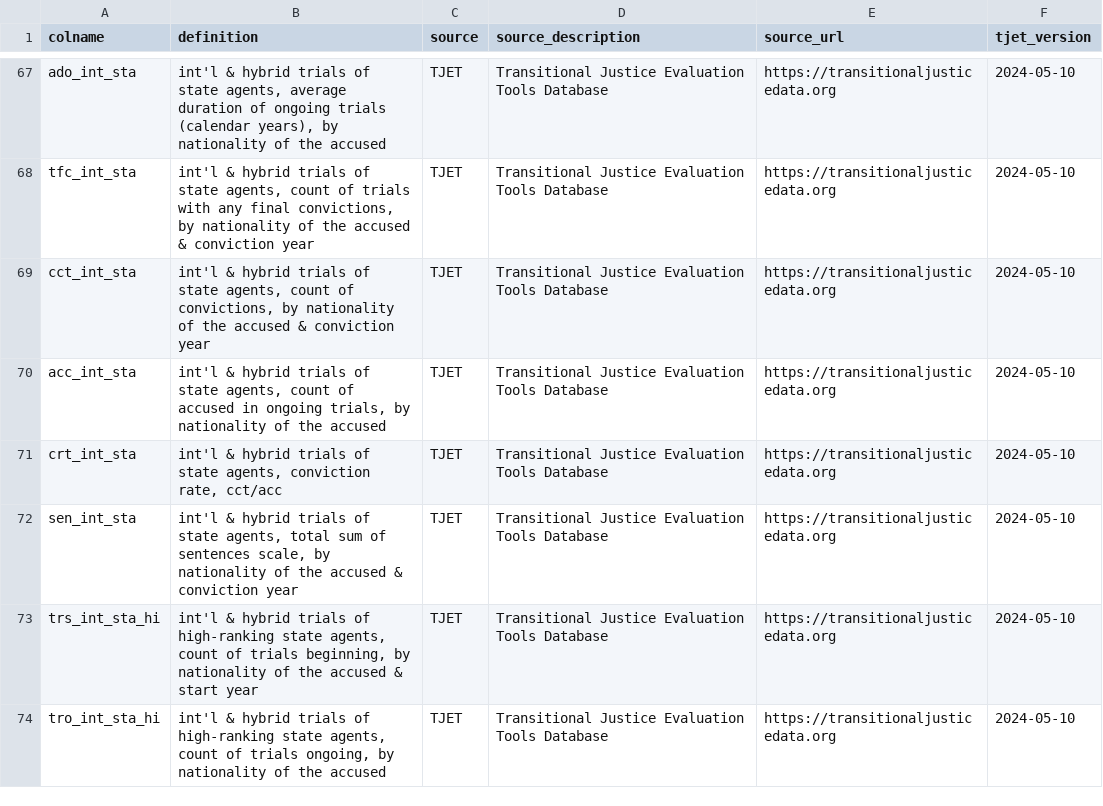
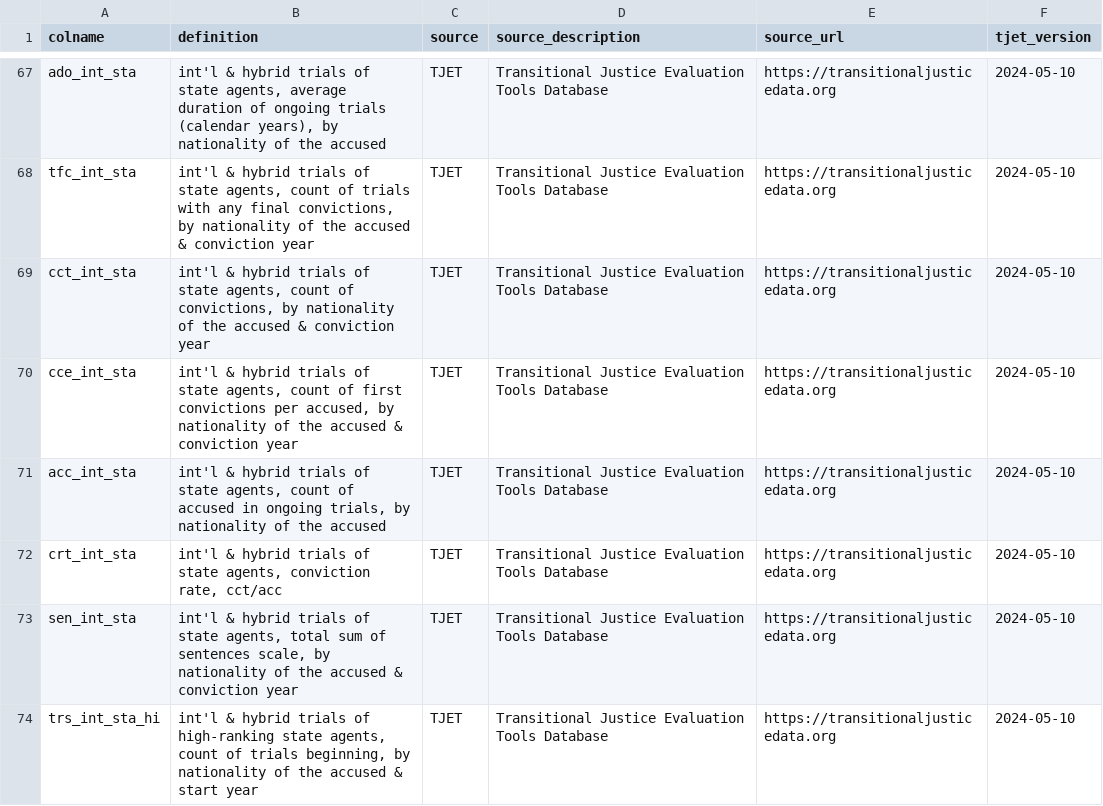
Before and after one commit to tjetdata/tjet-db, a CSV file: tjet_datasets/tjet_codebook.csv, drawn as a sheet; only a part is shown, gaps mark what is left out; the shorter side is filled out with more unchanged rows; the diff covers the shown part only.

Commit message:
added "first conviction" measures

```diff
--- a/tjet_datasets/tjet_codebook.csv
+++ b/tjet_datasets/tjet_codebook.csv
@@ -69,2 +69,3 @@ tfc_int_sta,"int'l & hybrid trials of state agents, count of trials with any fin
 cct_int_sta,"int'l & hybrid trials of state agents, count of convictions, by nationality of the accused & conviction year",TJET,Transitional Justice Evaluation Tools Database,https://transitionaljusticedata.org,2024-05-10
+cce_int_sta,"int'l & hybrid trials of state agents, count of first convictions per accused, by nationality of the accused & conviction year",TJET,Transitional Justice Evaluation Tools Database,https://transitionaljusticedata.org,2024-05-10
 acc_int_sta,"int'l & hybrid trials of state agents, count of accused in ongoing trials, by nationality of the accused",TJET,Transitional Justice Evaluation Tools Database,https://transitionaljusticedata.org,2024-05-10
```
Also changed, not shown: 17 added rows elsewhere in this file, data/tjet_codebook.csv, tjet_datasets/tjet_codebook_analyses.csv, 4 other files.
